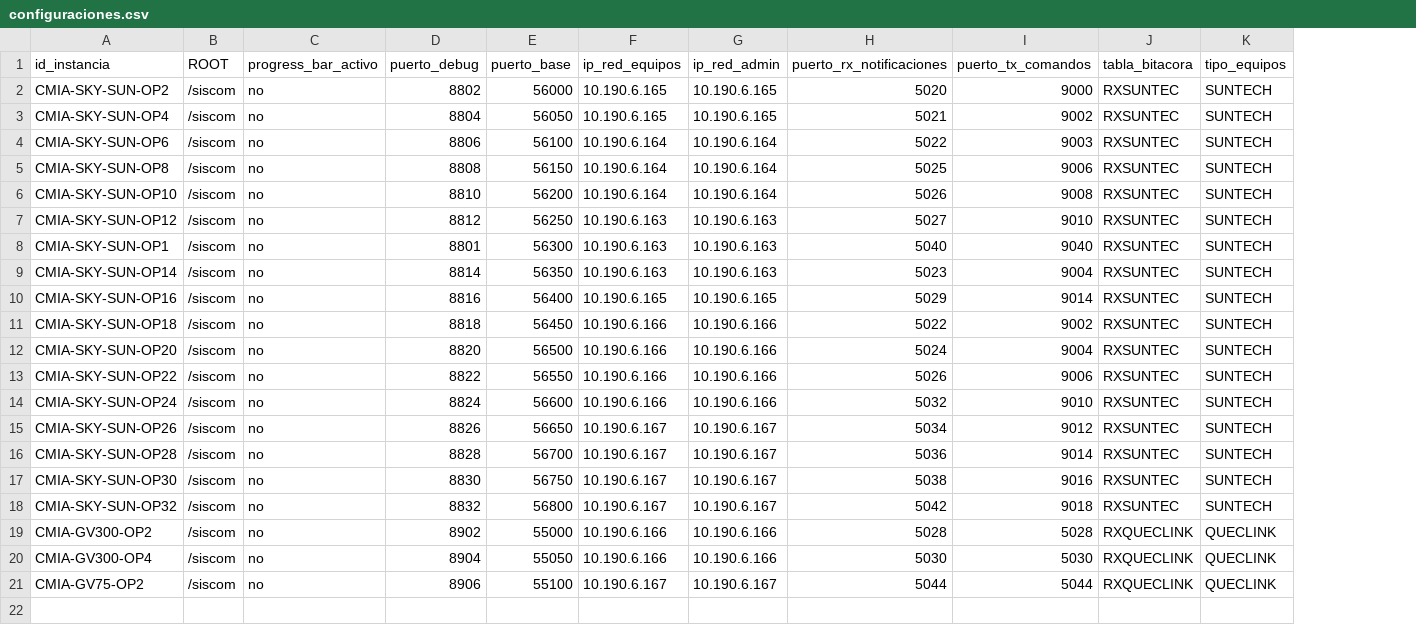
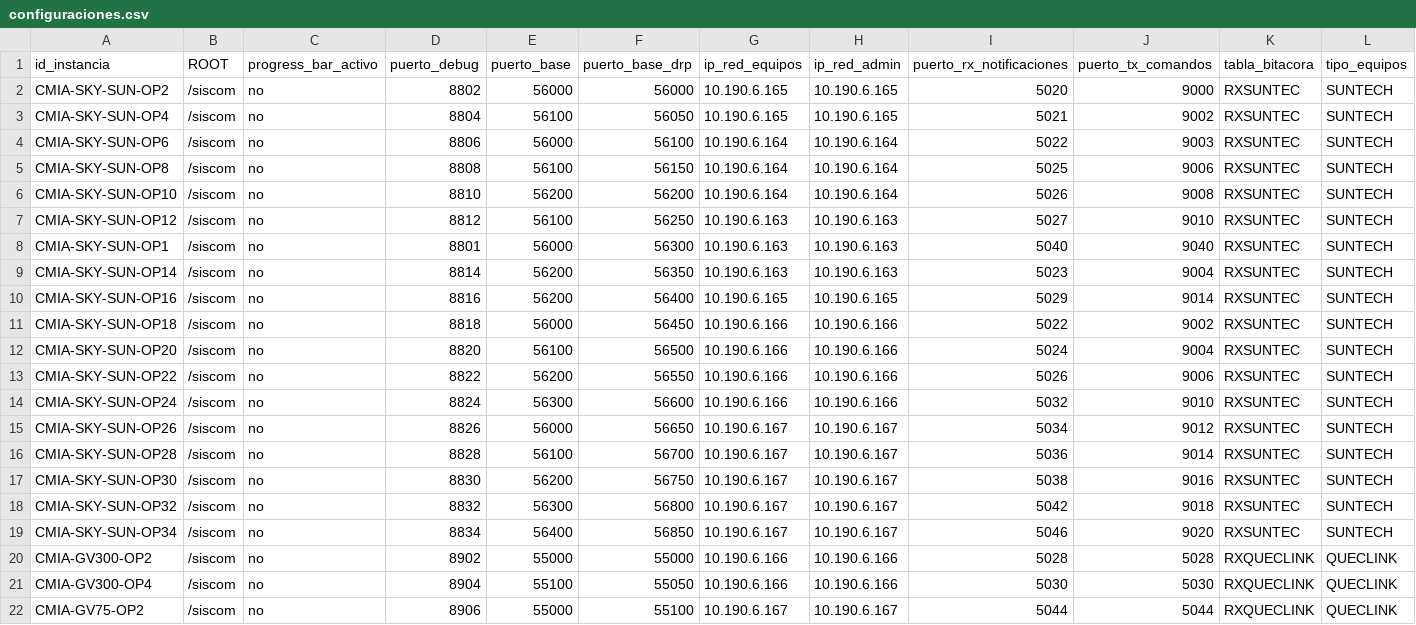
Before and after one commit to amtelser/ConfiguradorSiscomV1, a CSV file: configuraciones.csv, drawn as a sheet; only a part is shown; addresses are those after the commit; rows hold the shown columns only; the diff names each change by its address in the sheet, - before the commit and + after, or states it on an @@ line.

Commit message:
Agregar columnas puerto_base y puerto_base_drp

```diff
--- a/configuraciones.csv
+++ b/configuraciones.csv
+column F (puerto_base_drp), rows 2-18: 56000 | 56050 | 56100 | 56150 | 56200 | 56250 | 56300 | 56350 | 56400 | 56450 | 56500 | 56550 | 56600 | 56650 | 56700 | 56750 | 56800; rows 20-22: 55000 | 55050 | 55100
-E3 (puerto_base): 56050
+E3 (puerto_base): 56100
-E4 (puerto_base): 56100
+E4 (puerto_base): 56000
-E5 (puerto_base): 56150
+E5 (puerto_base): 56100
-E7 (puerto_base): 56250
+E7 (puerto_base): 56100
-E8 (puerto_base): 56300
+E8 (puerto_base): 56000
-E9 (puerto_base): 56350
+E9 (puerto_base): 56200
-E10 (puerto_base): 56400
+E10 (puerto_base): 56200
-E11 (puerto_base): 56450
+E11 (puerto_base): 56000
-E12 (puerto_base): 56500
+E12 (puerto_base): 56100
-E13 (puerto_base): 56550
+E13 (puerto_base): 56200
-E14 (puerto_base): 56600
+E14 (puerto_base): 56300
-E15 (puerto_base): 56650
+E15 (puerto_base): 56000
-E16 (puerto_base): 56700
+E16 (puerto_base): 56100
-E17 (puerto_base): 56750
+E17 (puerto_base): 56200
-E18 (puerto_base): 56800
+E18 (puerto_base): 56300
+row 19: CMIA-SKY-SUN-OP34 | /siscom | no | 8834 | 56400 | 56850 | 10.190.6.167 | 10.190.6.167 | 5046 | 9020 | RXSUNTEC | SUNTECH
-E21 (puerto_base): 55050
+E21 (puerto_base): 55100
-E22 (puerto_base): 55100
+E22 (puerto_base): 55000
```
